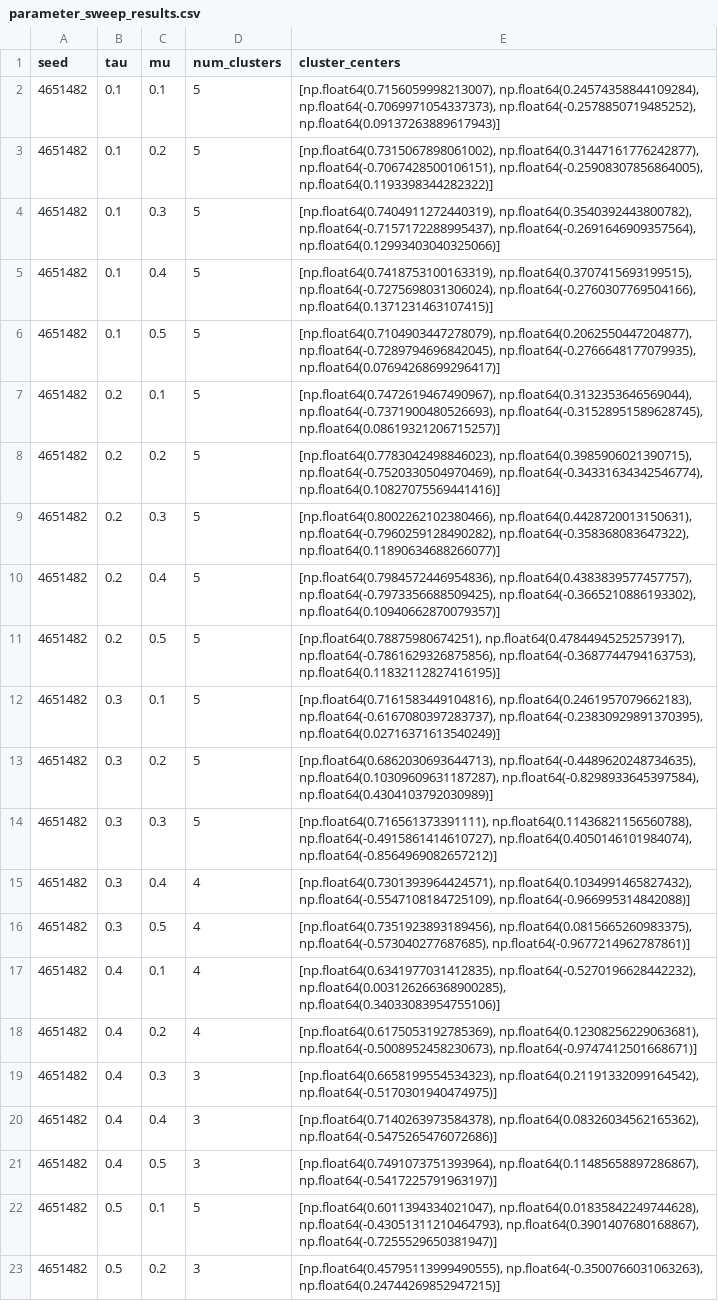
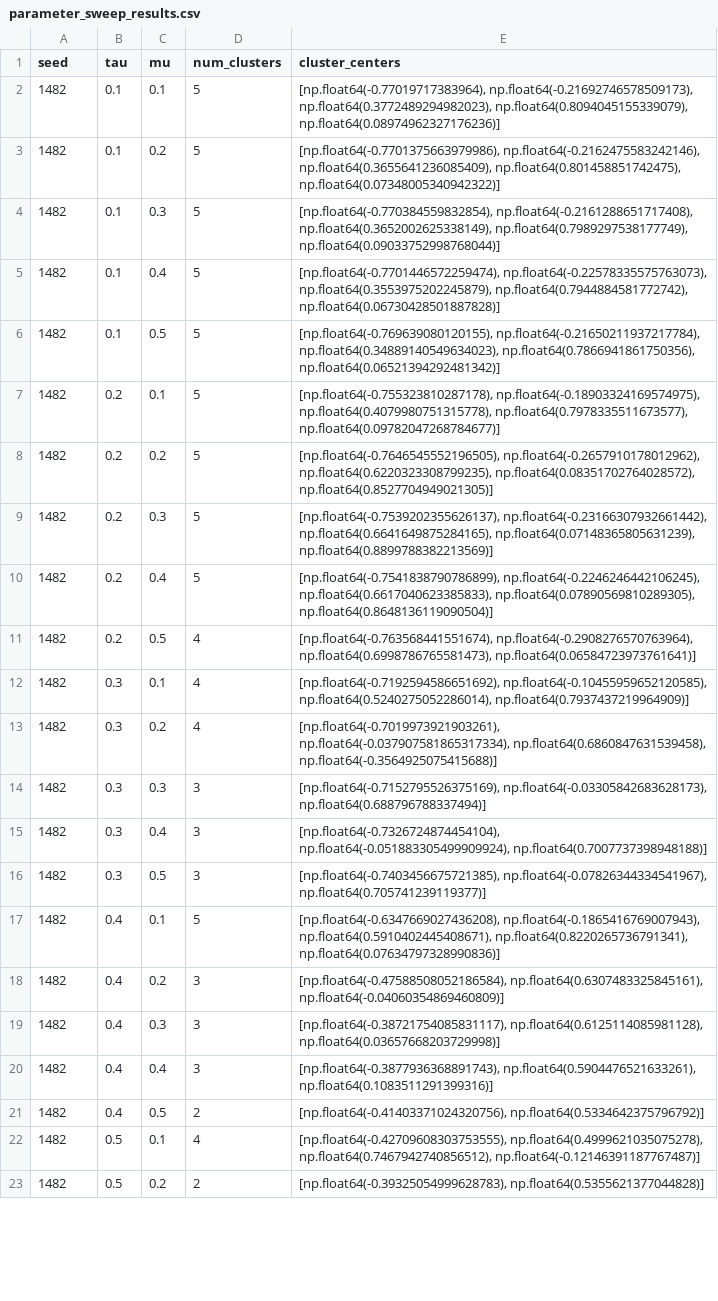
Before and after one commit to nathanos01/ModelingandSimulaton, a CSV file: parameter_sweep_results.csv, drawn as a sheet; only a part is shown; removed rows and columns are numbered as before the commit, all else as after; the diff covers the shown part only; the diff names each change by its address in the sheet, - before the commit and + after, or states it on an @@ line.

Commit message:
Sweep function refinement

```diff
--- a/parameter_sweep_results.csv
+++ b/parameter_sweep_results.csv
-A2:A20 (seed): 4651482
+A2:A20 (seed): 1482
-E2 (cluster_centers): [np.float64(0.7156059998213007), np.float64(0.24574358844109284), np.float64(-0.7069971054337373), np.float64(-0.2578850719485252), np.float64(0.09137263889617943)]
+E2 (cluster_centers): [np.float64(-0.77019717383964), np.float64(-0.21692746578509173), np.float64(0.3772489294982023), np.float64(0.8094045155339079), np.float64(0.08974962327176236)]
-E3 (cluster_centers): [np.float64(0.7315067898061002), np.float64(0.31447161776242877), np.float64(-0.7067428500106151), np.float64(-0.25908307856864005), np.float64(0.1193398344282322)]
+E3 (cluster_centers): [np.float64(-0.7701375663979986), np.float64(-0.2162475583242146), np.float64(0.3655641236085409), np.float64(0.801458851742475), np.float64(0.07348005340942322)]
-E4 (cluster_centers): [np.float64(0.7404911272440319), np.float64(0.3540392443800782), np.float64(-0.7157172288995437), np.float64(-0.2691646909357564), np.float64(0.12993403040325066)]
+E4 (cluster_centers): [np.float64(-0.770384559832854), np.float64(-0.2161288651717408), np.float64(0.3652002625338149), np.float64(0.7989297538177749), np.float64(0.09033752998768044)]
-E5 (cluster_centers): [np.float64(0.7418753100163319), np.float64(0.3707415693199515), np.float64(-0.7275698031306024), np.float64(-0.2760307769504166), np.float64(0.1371231463107415)]
+E5 (cluster_centers): [np.float64(-0.7701446572259474), np.float64(-0.22578335575763073), np.float64(0.3553975202245879), np.float64(0.7944884581772742), np.float64(0.06730428501887828)]
-E6 (cluster_centers): [np.float64(0.7104903447278079), np.float64(0.2062550447204877), np.float64(-0.7289794696842045), np.float64(-0.2766648177079935), np.float64(0.07694268699296417)]
+E6 (cluster_centers): [np.float64(-0.769639080120155), np.float64(-0.21650211937217784), np.float64(0.34889140549634023), np.float64(0.7866941861750356), np.float64(0.06521394292481342)]
-E7 (cluster_centers): [np.float64(0.7472619467490967), np.float64(0.3132353646569044), np.float64(-0.7371900480526693), np.float64(-0.31528951589628745), np.float64(0.08619321206715257)]
+E7 (cluster_centers): [np.float64(-0.755323810287178), np.float64(-0.18903324169574975), np.float64(0.4079980751315778), np.float64(0.7978335511673577), np.float64(0.09782047268784677)]
-E8 (cluster_centers): [np.float64(0.7783042498846023), np.float64(0.3985906021390715), np.float64(-0.7520330504970469), np.float64(-0.34331634342546774), np.float64(0.10827075569441416)]
+E8 (cluster_centers): [np.float64(-0.7646545552196505), np.float64(-0.2657910178012962), np.float64(0.6220323308799235), np.float64(0.08351702764028572), np.float64(0.8527704949021305)]
-E9 (cluster_centers): [np.float64(0.8002262102380466), np.float64(0.4428720013150631), np.float64(-0.7960259128490282), np.float64(-0.358368083647322), np.float64(0.11890634688266077)]
+E9 (cluster_centers): [np.float64(-0.7539202355626137), np.float64(-0.23166307932661442), np.float64(0.6641649875284165), np.float64(0.07148365805631239), np.float64(0.8899788382213569)]
-E10 (cluster_centers): [np.float64(0.7984572446954836), np.float64(0.4383839577457757), np.float64(-0.7973356688509425), np.float64(-0.3665210886193302), np.float64(0.10940662870079357)]
+E10 (cluster_centers): [np.float64(-0.7541838790786899), np.float64(-0.2246246442106245), np.float64(0.6617040623385833), np.float64(0.07890569810289305), np.float64(0.8648136119090504)]
-D11:D13 (num_clusters): 5
+D11:D13 (num_clusters): 4
-E11 (cluster_centers): [np.float64(0.78875980674251), np.float64(0.47844945252573917), np.float64(-0.7861629326875856), np.float64(-0.3687744794163753), np.float64(0.11832112827416195)]
+E11 (cluster_centers): [np.float64(-0.763568441551674), np.float64(-0.2908276570763964), np.float64(0.6998786765581473), np.float64(0.06584723973761641)]
-E12 (cluster_centers): [np.float64(0.7161583449104816), np.float64(0.2461957079662183), np.float64(-0.6167080397283737), np.float64(-0.23830929891370395), np.float64(0.02716371613540249)]
+E12 (cluster_centers): [np.float64(-0.7192594586651692), np.float64(-0.10455959652120585), np.float64(0.5240275052286014), np.float64(0.7937437219964909)]
-E13 (cluster_centers): [np.float64(0.6862030693644713), np.float64(-0.4489620248734635), np.float64(0.10309609631187287), np.float64(-0.8298933645397584), np.float64(0.4304103792030989)]
+E13 (cluster_centers): [np.float64(-0.7019973921903261), np.float64(-0.037907581865317334), np.float64(0.6860847631539458), np.float64(-0.3564925075415688)]
-D14 (num_clusters): 5
+D14 (num_clusters): 3
-E14 (cluster_centers): [np.float64(0.716561373391111), np.float64(0.11436821156560788), np.float64(-0.4915861414610727), np.float64(0.4050146101984074), np.float64(-0.8564969082657212)]
+E14 (cluster_centers): [np.float64(-0.7152795526375169), np.float64(-0.03305842683628173), np.float64(0.688796788337494)]
-D15:D16 (num_clusters): 4
+D15:D16 (num_clusters): 3
-E15 (cluster_centers): [np.float64(0.7301393964424571), np.float64(0.1034991465827432), np.float64(-0.5547108184725109), np.float64(-0.966995314842088)]
+E15 (cluster_centers): [np.float64(-0.7326724874454104), np.float64(-0.051883305499909924), np.float64(0.7007737398948188)]
-E16 (cluster_centers): [np.float64(0.7351923893189456), np.float64(0.0815665260983375), np.float64(-0.573040277687685), np.float64(-0.9677214962787861)]
+E16 (cluster_centers): [np.float64(-0.7403456675721385), np.float64(-0.07826344334541967), np.float64(0.705741239119377)]
-D17 (num_clusters): 4
+D17 (num_clusters): 5
-E17 (cluster_centers): [np.float64(0.6341977031412835), np.float64(-0.5270196628442232), np.float64(0.003126266368900285), np.float64(0.34033083954755106)]
+E17 (cluster_centers): [np.float64(-0.6347669027436208), np.float64(-0.1865416769007943), np.float64(0.5910402445408671), np.float64(0.8220265736791341), np.float64(0.07634797328990836)]
-D18 (num_clusters): 4
+D18 (num_clusters): 3
-E18 (cluster_centers): [np.float64(0.6175053192785369), np.float64(0.12308256229063681), np.float64(-0.5008952458230673), np.float64(-0.9747412501668671)]
+E18 (cluster_centers): [np.float64(-0.47588508052186584), np.float64(0.6307483325845161), np.float64(-0.04060354869460809)]
-E19 (cluster_centers): [np.float64(0.6658199554534323), np.float64(0.21191332099164542), np.float64(-0.5170301940474975)]
+E19 (cluster_centers): [np.float64(-0.38721754085831117), np.float64(0.6125114085981128), np.float64(0.03657668203729998)]
-E20 (cluster_centers): [np.float64(0.7140263973584378), np.float64(0.08326034562165362), np.float64(-0.5475265476072686)]
+E20 (cluster_centers): [np.float64(-0.3877936368891743), np.float64(0.5904476521633261), np.float64(0.1083511291399316)]
-row 21: 4651482 | 0.4 | 0.5 | 3 | [np.float64(0.7491073751393964), np.float64(0.11485658897286867), np.float64(-0.5417225791963197)]
+row 21: 1482 | 0.4 | 0.5 | 2 | [np.float64(-0.41403371024320756), np.float64(0.5334642375796792)]
-A22 (seed): 4651482
+A22 (seed): 1482
-D22 (num_clusters): 5
+D22 (num_clusters): 4
-E22 (cluster_centers): [np.float64(0.6011394334021047), np.float64(0.01835842249744628), np.float64(-0.43051311210464793), np.float64(0.3901407680168867), np.float64(-0.7255529650381947)]
+E22 (cluster_centers): [np.float64(-0.42709608303753555), np.float64(0.4999621035075278), np.float64(0.7467942740856512), np.float64(-0.12146391187767487)]
-row 23: 4651482 | 0.5 | 0.2 | 3 | [np.float64(0.45795113999490555), np.float64(-0.3500766031063263), np.float64(0.24744269852947215)]
+row 23: 1482 | 0.5 | 0.2 | 2 | [np.float64(-0.39325054999628783), np.float64(0.5355621377044828)]
```
Also changed, not shown: 6 edited cells elsewhere in this file, 1 other file.
